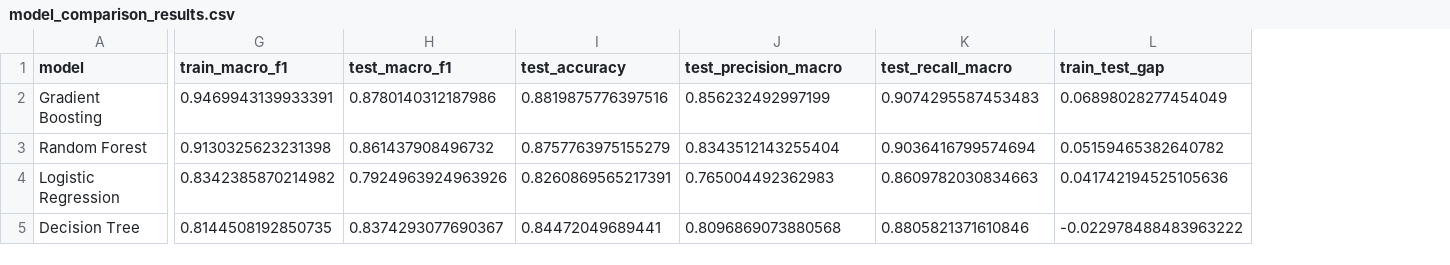
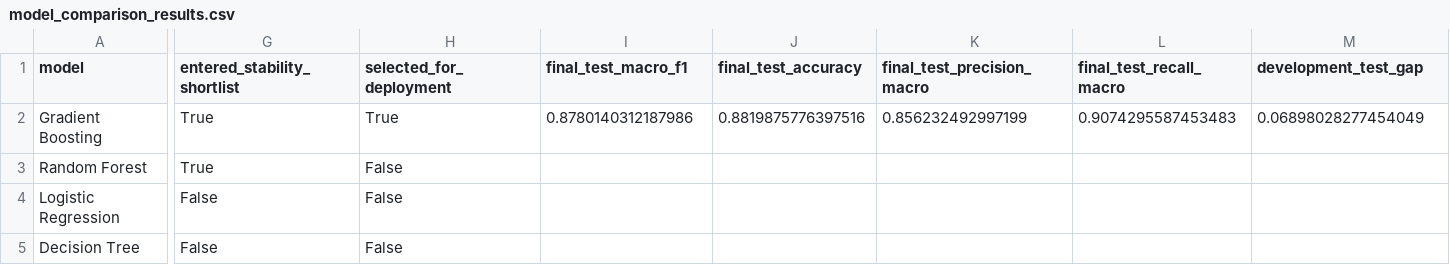
Before and after one commit to Dilhara2002/R26-IT-050, a CSV file: backend/src/ai-engine/data/model_comparison_results.csv, drawn as a sheet; only a part is shown, gaps mark what is left out; removed rows and columns are numbered as before the commit, all else as after; the diff names each change by its address in the sheet, - before the commit and + after, or states it on an @@ line.

```diff
--- a/backend/src/ai-engine/data/model_comparison_results.csv
+++ b/backend/src/ai-engine/data/model_comparison_results.csv
-column G (train_macro_f1), rows 2-5: 0.9469943139933391 | 0.9130325623231398 | 0.8342385870214982 | 0.8144508192850735
+column G (entered_stability_shortlist), rows 2-5: True | True | False | False
+column H (selected_for_deployment), rows 2-5: True | False | False | False
-I1: test_macro_f1
+I1: final_test_macro_f1
-J1: test_accuracy
+J1: final_test_accuracy
-K1: test_precision_macro
+K1: final_test_precision_macro
-L1: test_recall_macro
+L1: final_test_recall_macro
-M1: train_test_gap
+M1: development_test_gap
-I3 (final_test_macro_f1): 0.861437908496732
+I3 (final_test_macro_f1): (empty)
-J3 (final_test_accuracy): 0.8757763975155279
+J3 (final_test_accuracy): (empty)
-K3 (final_test_precision_macro): 0.8343512143255404
+K3 (final_test_precision_macro): (empty)
-L3 (final_test_recall_macro): 0.9036416799574694
+L3 (final_test_recall_macro): (empty)
-M3 (development_test_gap): 0.05159465382640782
+M3 (development_test_gap): (empty)
-I4 (final_test_macro_f1): 0.7924963924963926
+I4 (final_test_macro_f1): (empty)
-J4 (final_test_accuracy): 0.8260869565217391
+J4 (final_test_accuracy): (empty)
-K4 (final_test_precision_macro): 0.765004492362983
+K4 (final_test_precision_macro): (empty)
-L4 (final_test_recall_macro): 0.8609782030834663
+L4 (final_test_recall_macro): (empty)
-M4 (development_test_gap): 0.041742194525105636
+M4 (development_test_gap): (empty)
-I5 (final_test_macro_f1): 0.8374293077690367
+I5 (final_test_macro_f1): (empty)
-J5 (final_test_accuracy): 0.84472049689441
+J5 (final_test_accuracy): (empty)
-K5 (final_test_precision_macro): 0.8096869073880568
+K5 (final_test_precision_macro): (empty)
-L5 (final_test_recall_macro): 0.8805821371610846
+L5 (final_test_recall_macro): (empty)
-M5 (development_test_gap): -0.022978488483963222
+M5 (development_test_gap): (empty)
```
Also changed, not shown: backend/src/ai-engine/data/model_stability_splits.csv, backend/src/ai-engine/data/model_stability_summary.csv, 6 other files.
